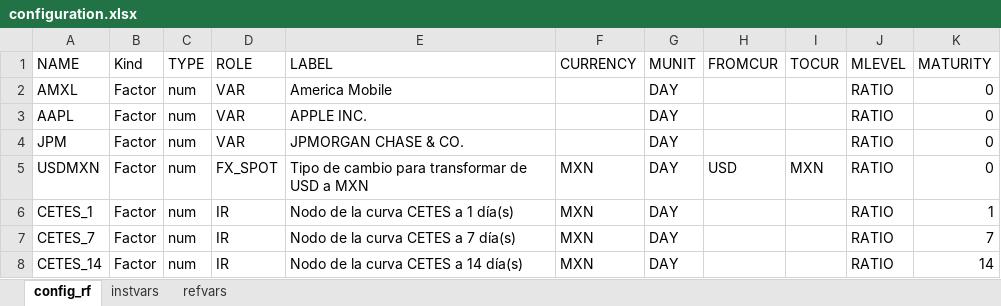
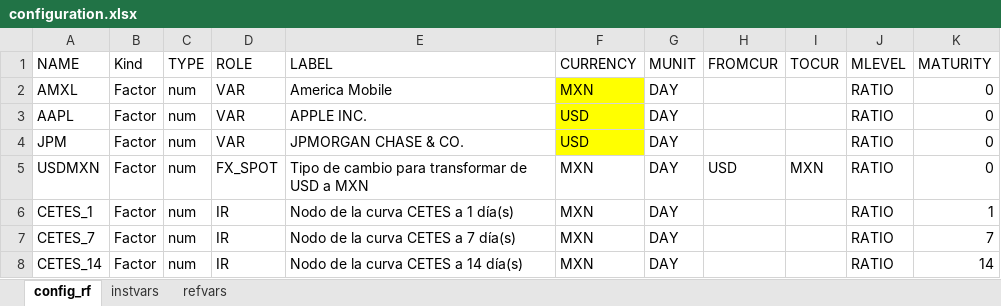
Before and after one commit to jenriqps/riskengine, an Excel workbook: DAT/input/configuration.xlsx, sheet config_rf, drawn as a sheet; only a part is shown; values as stored, in another font and other column widths than the file's, no borders; the diff names each change by its address in the sheet, - before the commit and + after, or states it on an @@ line.

Commit message:
Updates to inputs
Update of the risk factors configuration file and the portfolio file.

```diff
--- a/DAT/input/configuration.xlsx (sheet config_rf)
+++ b/DAT/input/configuration.xlsx (sheet config_rf)
-F2 (CURRENCY): (empty)
+F2 (CURRENCY): MXN
-F2:F4 fill: none
+F2:F4 fill: #FFFF00
-F3:F4 (CURRENCY): (empty)
+F3:F4 (CURRENCY): USD
```
Also changed, not shown: DAT/input/portfolio.xlsx.
